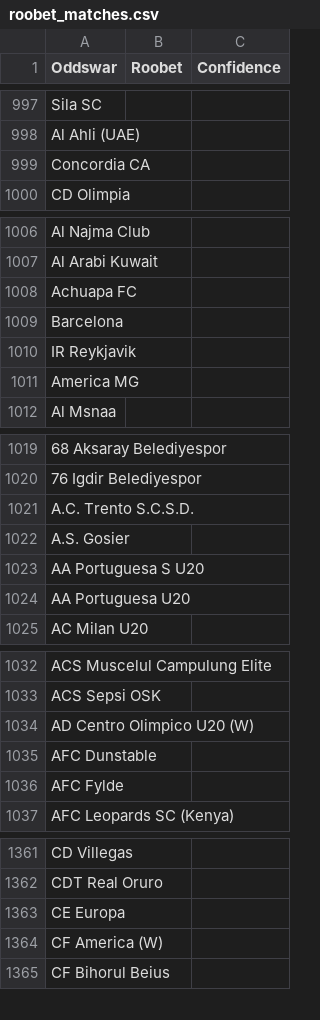
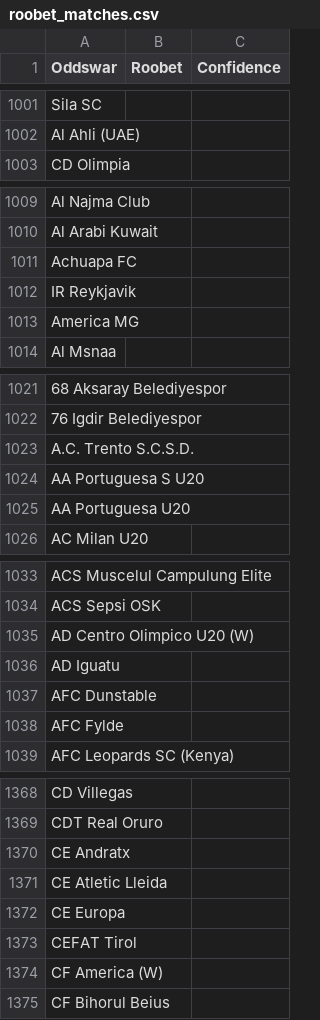
Before and after one commit to battalboy/harbi, a CSV file: roobet_matches.csv, drawn as a sheet; only a part is shown, gaps mark what is left out; removed rows and columns are numbered as before the commit, all else as after; the diff covers the shown part only; the diff names each change by its address in the sheet, - before the commit and + after, or states it on an @@ line.

```diff
--- a/roobet_matches.csv
+++ b/roobet_matches.csv
-row 999: Concordia CA
-row 1009: Barcelona
-row 1022: A.S. Gosier
+row 1036: AD Iguatu
+row 1370: CE Andratx
+row 1371: CE Atletic Lleida
+row 1373: CEFAT Tirol
```
Also changed, not shown: 14 added rows and 28 moved rows elsewhere in this file, stoiximan_matches.csv, tumbet_matches.csv, 6 other files.
